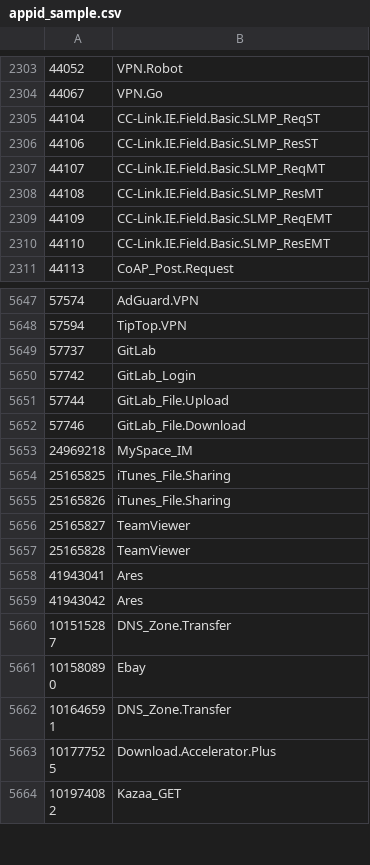
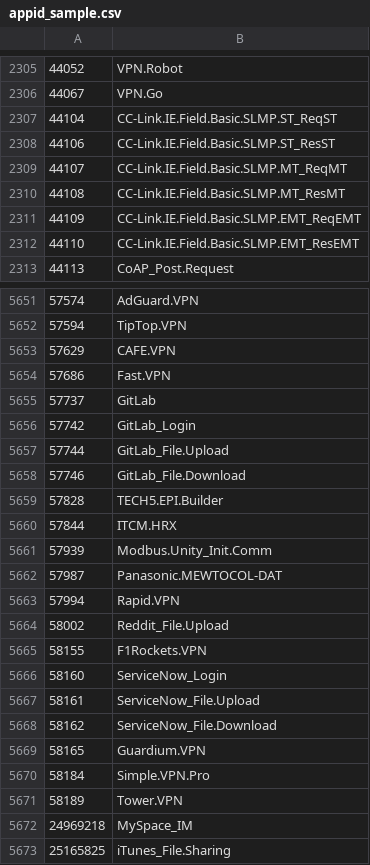
Before and after one commit to Connie-Wild/FortiOS_AppControlID, a CSV file: appid_sample.csv, drawn as a sheet; only a part is shown, gaps mark what is left out; the shorter side is filled out with more unchanged rows; the diff covers the shown part only.

Commit message:
sample_20250629

```diff
--- a/appid_sample.csv
+++ b/appid_sample.csv
@@ -2304,8 +2306,8 @@
 44067,VPN.Go
-44104,CC-Link.IE.Field.Basic.SLMP_ReqST
-44106,CC-Link.IE.Field.Basic.SLMP_ResST
-44107,CC-Link.IE.Field.Basic.SLMP_ReqMT
-44108,CC-Link.IE.Field.Basic.SLMP_ResMT
-44109,CC-Link.IE.Field.Basic.SLMP_ReqEMT
-44110,CC-Link.IE.Field.Basic.SLMP_ResEMT
+44104,CC-Link.IE.Field.Basic.SLMP.ST_ReqST
+44106,CC-Link.IE.Field.Basic.SLMP.ST_ResST
+44107,CC-Link.IE.Field.Basic.SLMP.MT_ReqMT
+44108,CC-Link.IE.Field.Basic.SLMP.MT_ResMT
+44109,CC-Link.IE.Field.Basic.SLMP.EMT_ReqEMT
+44110,CC-Link.IE.Field.Basic.SLMP.EMT_ResEMT
 44113,CoAP_Post.Request
@@ -5648,2 +5652,4 @@
 57594,TipTop.VPN
+57629,CAFE.VPN
+57686,Fast.VPN
 57737,GitLab
@@ -5652,2 +5658,15 @@
 57746,GitLab_File.Download
+57828,TECH5.EPI.Builder
+57844,ITCM.HRX
+57939,Modbus.Unity_Init.Comm
+57987,Panasonic.MEWTOCOL-DAT
+57994,Rapid.VPN
+58002,Reddit_File.Upload
+58155,F1Rockets.VPN
+58160,ServiceNow_Login
+58161,ServiceNow_File.Upload
+58162,ServiceNow_File.Download
+58165,Guardium.VPN
+58184,Simple.VPN.Pro
+58189,Tower.VPN
 24969218,MySpace_IM
```
Also changed, not shown: 7 added rows, 3 removed rows and 7 edited cells elsewhere in this file, 3 other files.
